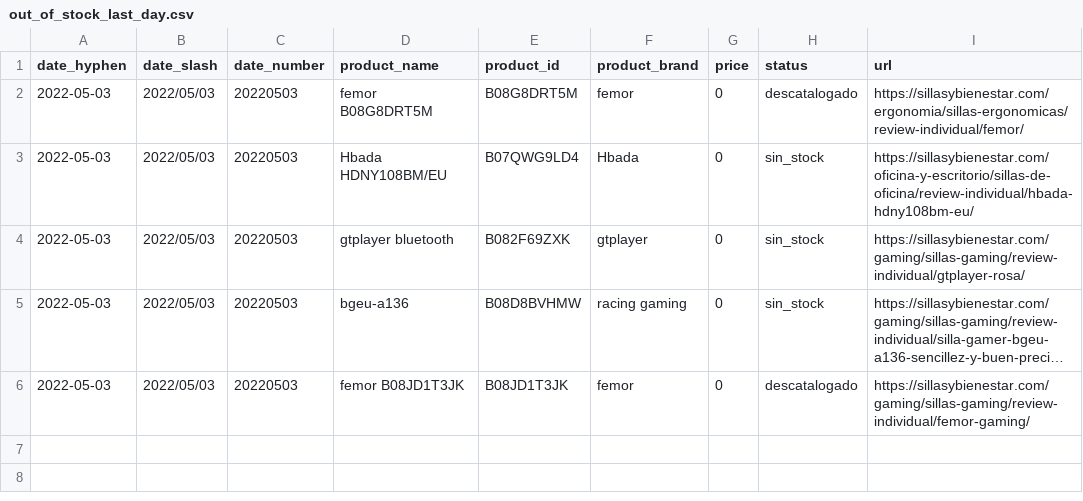
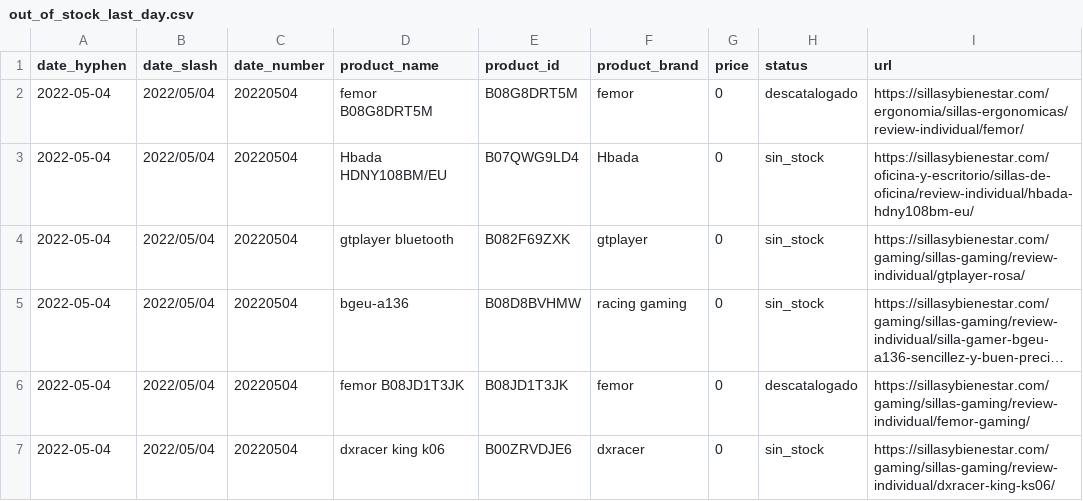
Before and after one commit to alvaro-saez/business_afi, a CSV file: files/out_of_stock_last_day.csv, drawn as a sheet; long unchanged cells end in …; the diff names each change by its address in the sheet, - before the commit and + after, or states it on an @@ line.

```diff
--- a/files/out_of_stock_last_day.csv
+++ b/files/out_of_stock_last_day.csv
-A2:A6 (date_hyphen): 2022-05-03
+A2:A6 (date_hyphen): 2022-05-04
-B2:B6 (date_slash): 2022/05/03
+B2:B6 (date_slash): 2022/05/04
-C2:C6 (date_number): 20220503
+C2:C6 (date_number): 20220504
+row 7: 2022-05-04 | 2022/05/04 | 20220504 | dxracer king k06 | B00ZRVDJE6 | dxracer | 0 | sin_stock | https://sillasybienestar.com/gaming/sillas-gaming/review-individual/dxracer-king-ks06/
```
Also changed, not shown: files/df_append_new_files_last_day.csv, 2 other files.
